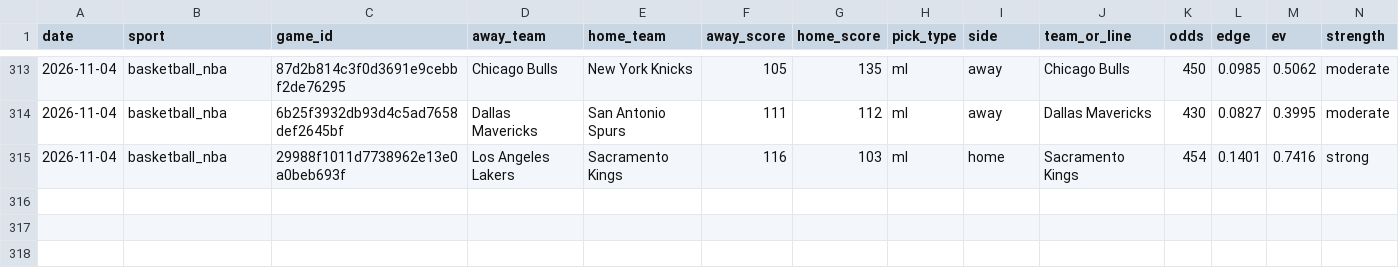
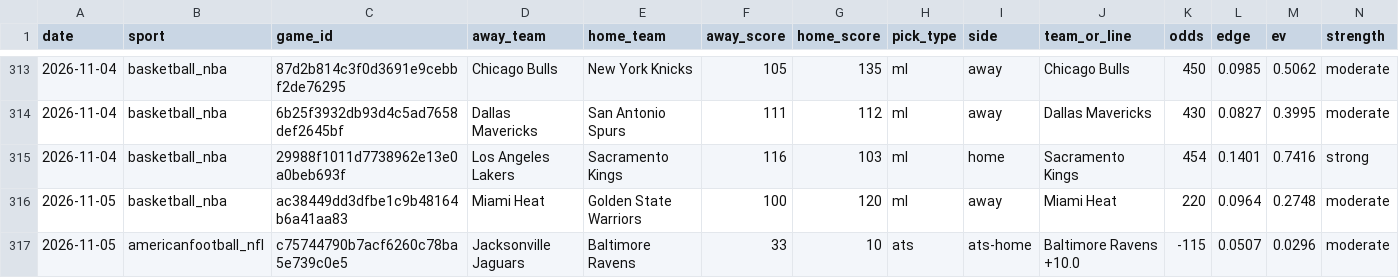
Before and after one commit to pdaly42/sports-edge, a CSV file: results_log.csv, drawn as a sheet; only a part is shown, gaps mark what is left out; rows hold the shown columns only; the diff names each change by its address in the sheet, - before the commit and + after, or states it on an @@ line.

```diff
--- a/results_log.csv
+++ b/results_log.csv
+row 316: 2026-11-05 | basketball_nba | ac38449dd3dfbe1c9b48164b6a41aa83 | Miami Heat | Golden State Warriors | 100 | 120 | ml | away | Miami Heat | 220 | 0.0964 | 0.2748 | moderate
+row 317: 2026-11-05 | americanfootball_nfl | c75744790b7acf6260c78ba5e739c0e5 | Jacksonville Jaguars | Baltimore Ravens | 33 | 10 | ats | ats-home | Baltimore Ravens +10.0 | -115 | 0.0507 | 0.0296 | moderate
```
